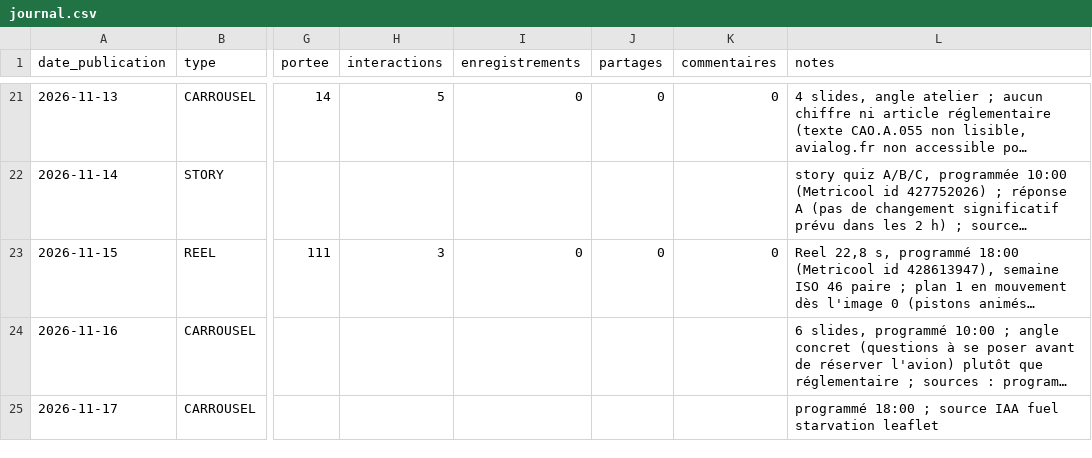
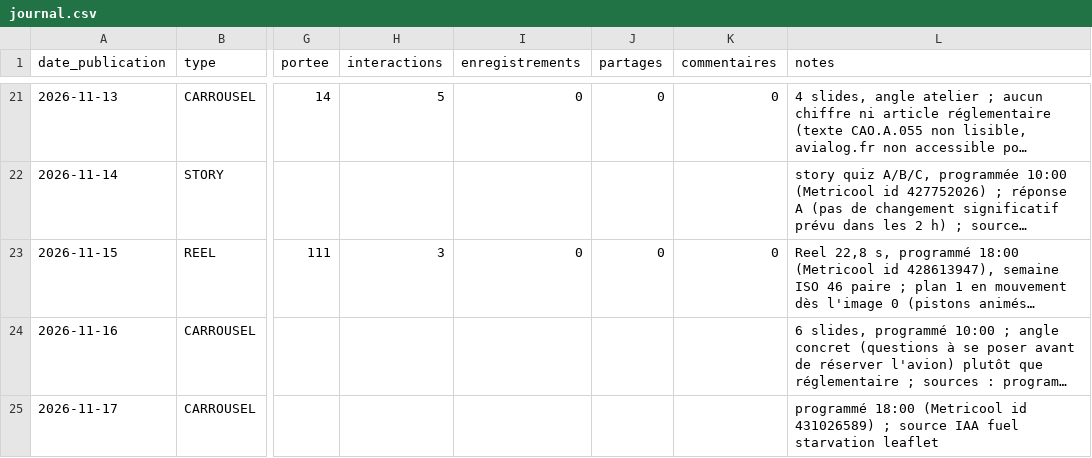
Before and after one commit to adminavialog-prog/avialog-insta-media, a CSV file: data/journal.csv, drawn as a sheet; only a part is shown, gaps mark what is left out; long unchanged cells end in …; the diff names each change by its address in the sheet, - before the commit and + after, or states it on an @@ line.

```diff
--- a/data/journal.csv
+++ b/data/journal.csv
-L25 (notes): programmé 18:00 ; source…
+L25 (notes): programmé 18:00 (Metricool id 431026589) ; source…
```
